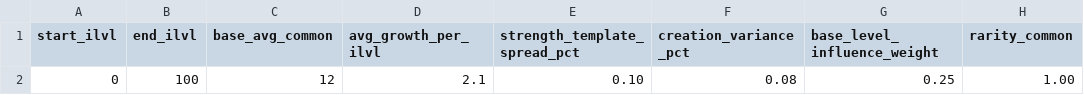
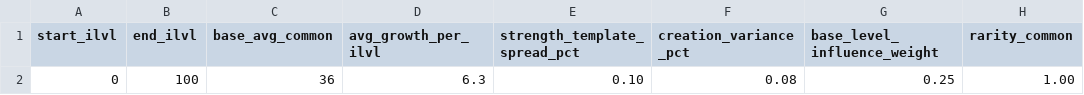
Before and after one commit to rutrug0/EbonkeepGame, a CSV file: docs/data/warrior_weapon_damage_coefficients_v2.csv, drawn as a sheet; only a part is shown; the diff names each change by its address in the sheet, - before the commit and + after, or states it on an @@ line.

```diff
--- a/docs/data/warrior_weapon_damage_coefficients_v2.csv
+++ b/docs/data/warrior_weapon_damage_coefficients_v2.csv
-C2 (base_avg_common): 12
+C2 (base_avg_common): 36
-D2 (avg_growth_per_ilvl): 2.1
+D2 (avg_growth_per_ilvl): 6.3
```
Also changed, not shown: docs/data/mage_arcane_weapon_ilvl_scaling_v1.csv, docs/data/ranger_ranged_weapon_ilvl_scaling_v1.csv, 28 other files.
